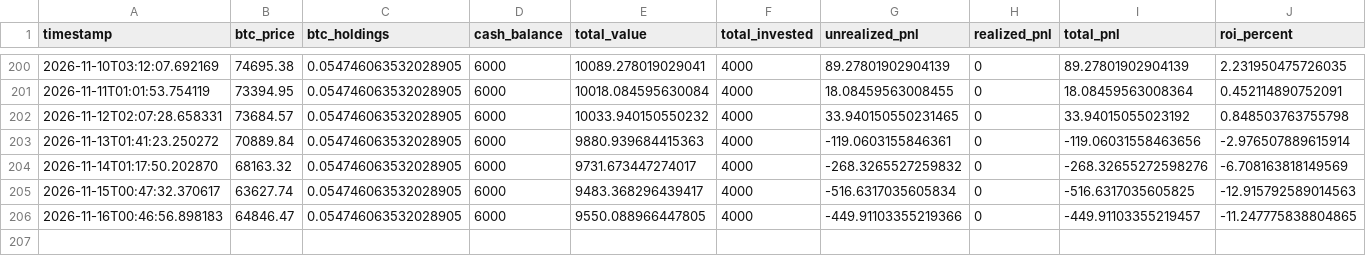
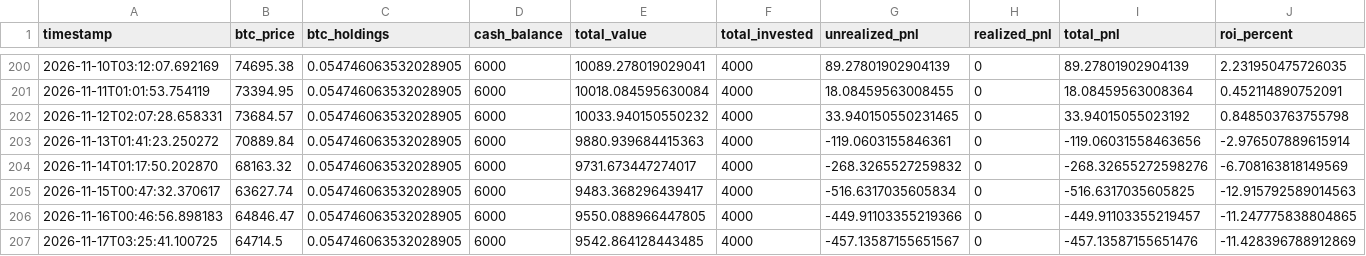
Before and after one commit to knoxper10-web/btc-paper-trade, a CSV file: paper_trade_performance.csv, drawn as a sheet; only a part is shown, gaps mark what is left out; rows hold the shown columns only; the diff names each change by its address in the sheet, - before the commit and + after, or states it on an @@ line.

```diff
--- a/paper_trade_performance.csv
+++ b/paper_trade_performance.csv
+row 207: 2026-11-17T03:25:41.100725 | 64714.5 | 0.054746063532028905 | 6000 | 9542.864128443485 | 4000 | -457.13587155651567 | 0 | -457.13587155651476 | -11.428396788912869
```
